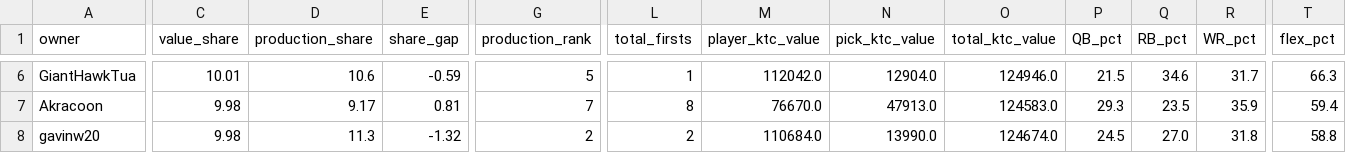
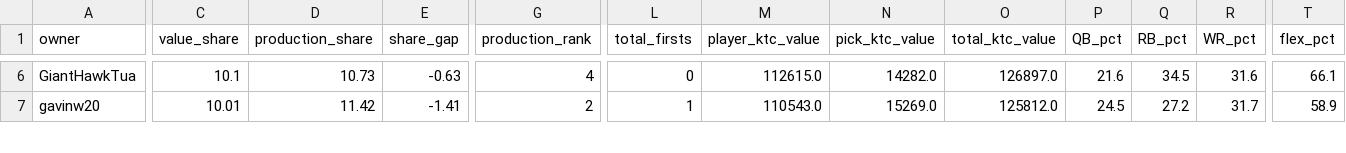
Before and after one commit to evanee1123/wilsons-moms-house, a CSV file: notebooks/tableau_exports/team_overview.csv, drawn as a sheet; only a part is shown, gaps mark what is left out; removed rows and columns are numbered as before the commit, all else as after; rows hold the shown columns only; the diff covers the shown part only; the diff names each change by its address in the sheet, - before the commit and + after, or states it on an @@ line.

```diff
--- a/notebooks/tableau_exports/team_overview.csv
+++ b/notebooks/tableau_exports/team_overview.csv
-C6 (value_share): 10.01
+C6 (value_share): 10.1
-D6 (production_share): 10.6
+D6 (production_share): 10.73
-E6 (share_gap): -0.59
+E6 (share_gap): -0.63
-G6 (production_rank): 5
+G6 (production_rank): 4
-L6 (total_firsts): 1
+L6 (total_firsts): 0
-M6 (player_ktc_value): 112042.0
+M6 (player_ktc_value): 112615.0
-N6 (pick_ktc_value): 12904.0
+N6 (pick_ktc_value): 14282.0
-O6 (total_ktc_value): 124946.0
+O6 (total_ktc_value): 126897.0
-P6 (QB_pct): 21.5
+P6 (QB_pct): 21.6
-Q6 (RB_pct): 34.6
+Q6 (RB_pct): 34.5
-R6 (WR_pct): 31.7
+R6 (WR_pct): 31.6
-T6 (flex_pct): 66.3
+T6 (flex_pct): 66.1
-row 7: Akracoon | 9.98 | 9.17 | 0.81 | 7 | 8 | 76670.0 | 47913.0 | 124583.0 | 29.3 | 23.5 | 35.9 | 59.4
-C7 (value_share): 9.98
+C7 (value_share): 10.01
-D7 (production_share): 11.3
+D7 (production_share): 11.42
-E7 (share_gap): -1.32
+E7 (share_gap): -1.41
-L7 (total_firsts): 2
+L7 (total_firsts): 1
-M7 (player_ktc_value): 110684.0
+M7 (player_ktc_value): 110543.0
-N7 (pick_ktc_value): 13990.0
+N7 (pick_ktc_value): 15269.0
-O7 (total_ktc_value): 124674.0
+O7 (total_ktc_value): 125812.0
-Q7 (RB_pct): 27.0
+Q7 (RB_pct): 27.2
-R7 (WR_pct): 31.8
+R7 (WR_pct): 31.7
-T7 (flex_pct): 58.8
+T7 (flex_pct): 58.9
```
Also changed, not shown: 1 added row and 90 edited cells elsewhere in this file, notebooks/tableau_exports/ktc_rankings.csv, notebooks/tableau_exports/pick_portfolio.csv, 19 other files.
